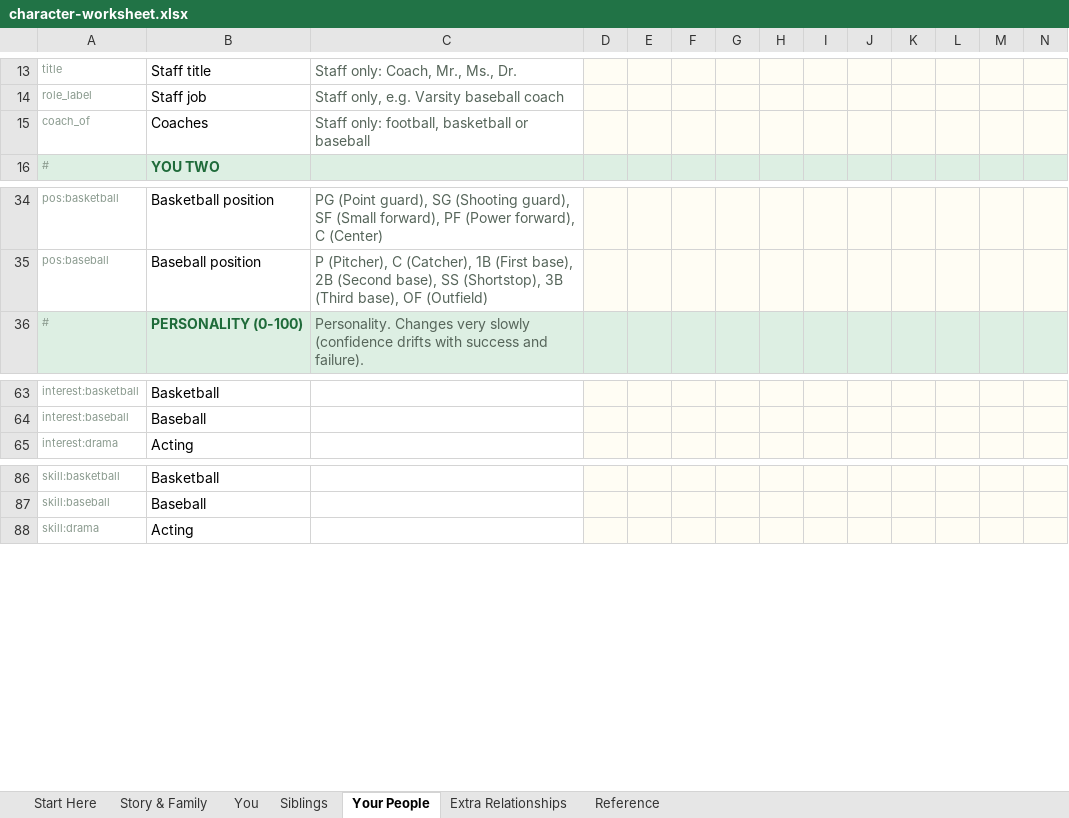
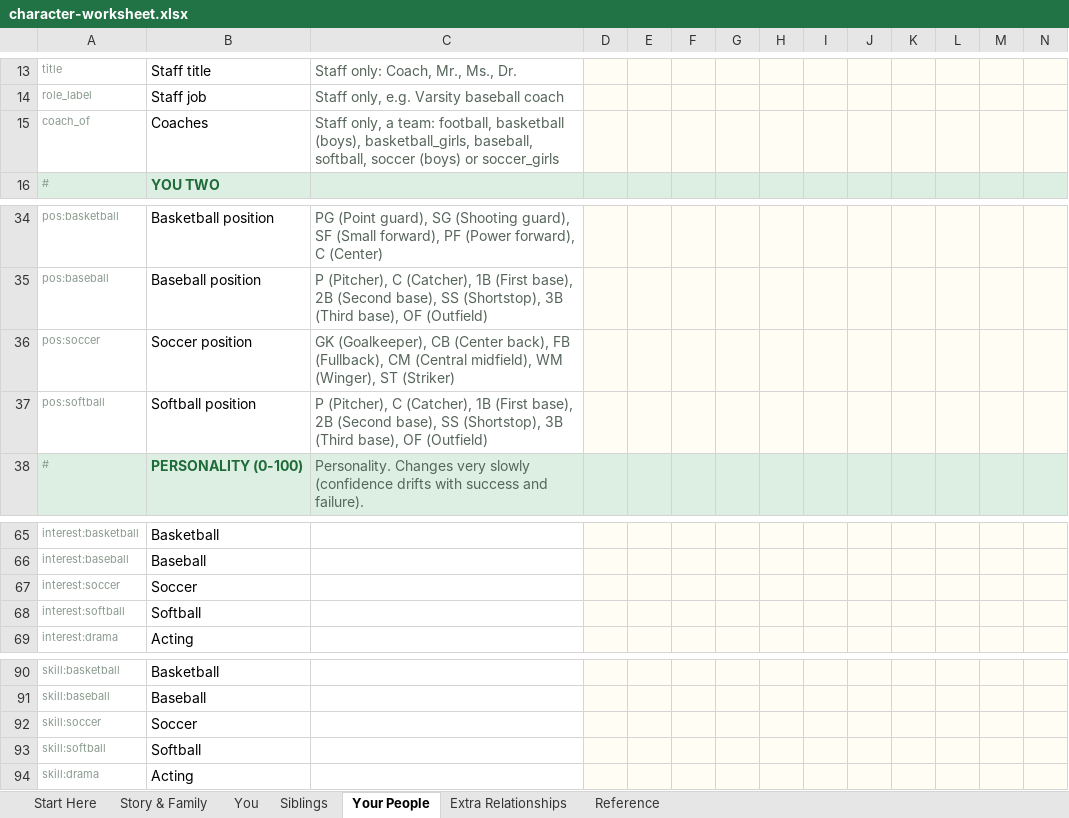
Before and after one commit to zacksoffer-create/pokemon-master-os, an Excel workbook: lifeos/docs/character-worksheet.xlsx, sheet Your People, drawn as a sheet; only a part is shown, gaps mark what is left out; values as stored, in another font and other column widths than the file's, no borders; rows hold the shown columns only; the diff names each change by its address in the sheet, - before the commit and + after, or states it on an @@ line.

```diff
--- a/lifeos/docs/character-worksheet.xlsx (sheet Your People)
+++ b/lifeos/docs/character-worksheet.xlsx (sheet Your People)
-C15: Staff only: football, basketball or baseball
+C15: Staff only, a team: football, basketball (boys), basketball_girls, baseball, softball, soccer (boys) or soccer_girls
+row 36: pos:soccer | Soccer position | GK (Goalkeeper), CB (Center back), FB (Fullback), CM (Central midfield), WM (Winger), ST (Striker)
+row 37: pos:softball | Softball position | P (Pitcher), C (Catcher), 1B (First base), 2B (Second base), SS (Shortstop), 3B (Third base), OF (Outfield)
+row 67: interest:soccer | Soccer
+row 68: interest:softball | Softball
+row 92: skill:soccer | Soccer
+row 93: skill:softball | Softball
```
Also changed, not shown: sheet Reference, sheet You, sheet Siblings, 44 other files.
